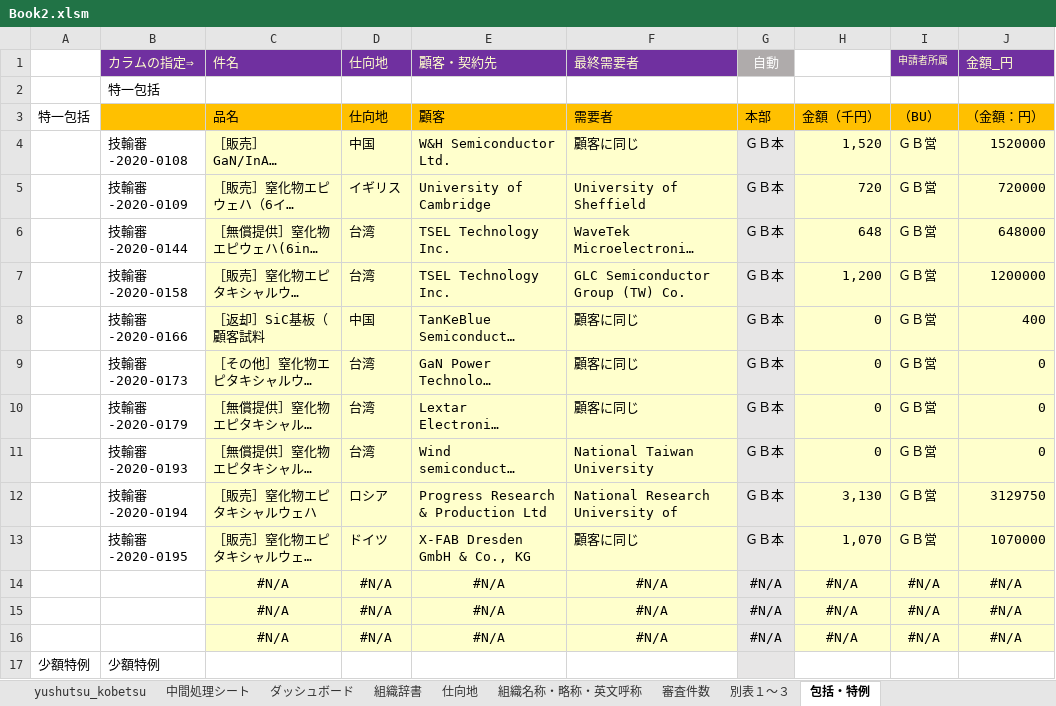
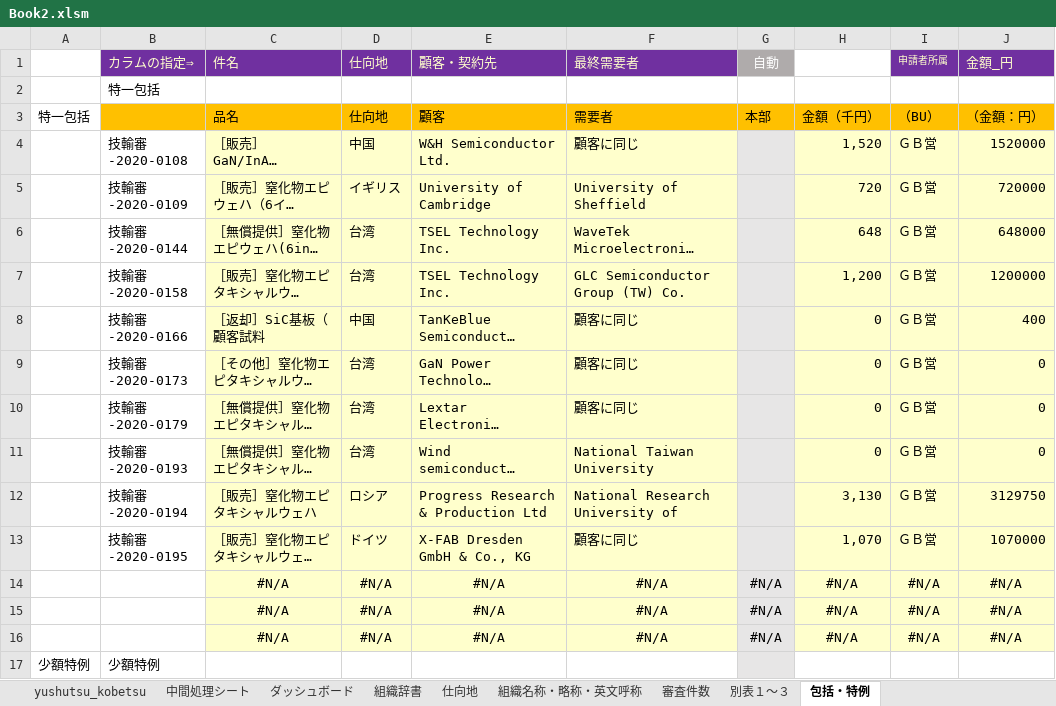
Before and after one commit to aokit/Excel_-, an Excel workbook: Book2.xlsm, sheet 包括・特例, drawn as a sheet; only a part is shown; long unchanged cells end in …; values as stored, in another font and other column widths than the file's, no borders; charts and pictures not drawn; the diff covers the shown part only; the diff names each change by its address in the sheet, - before the commit and + after, or states it on an @@ line.

```diff
--- a/Book2.xlsm (sheet 包括・特例)
+++ b/Book2.xlsm (sheet 包括・特例)
-G4:G13: ＧＢ本
+G4:G13: (empty)
```
Also changed, not shown: 10 edited cells elsewhere in this sheet, sheet 中間処理シート, sheet ダッシュボード, sheet 別表１～３, sheet 仕向地, 1 other file.
